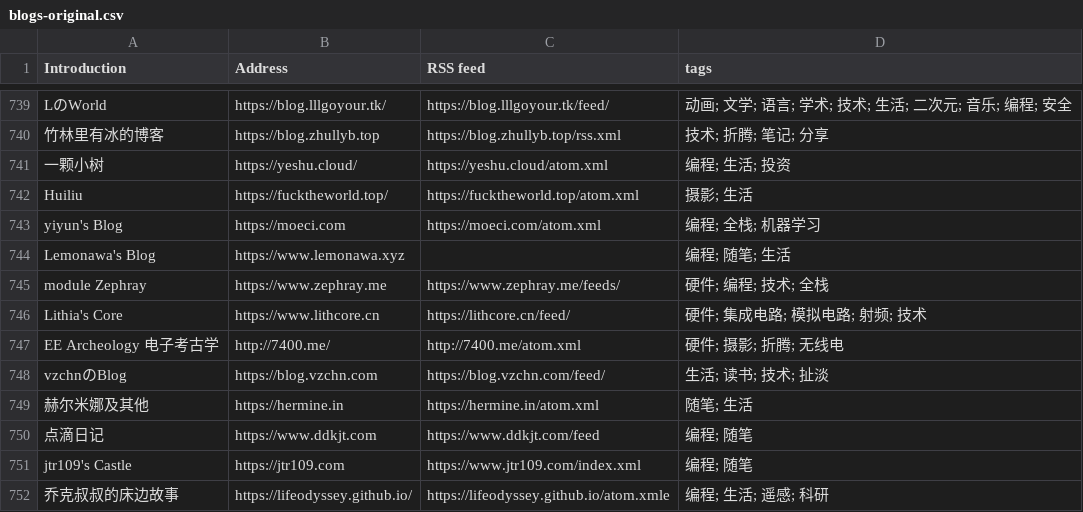
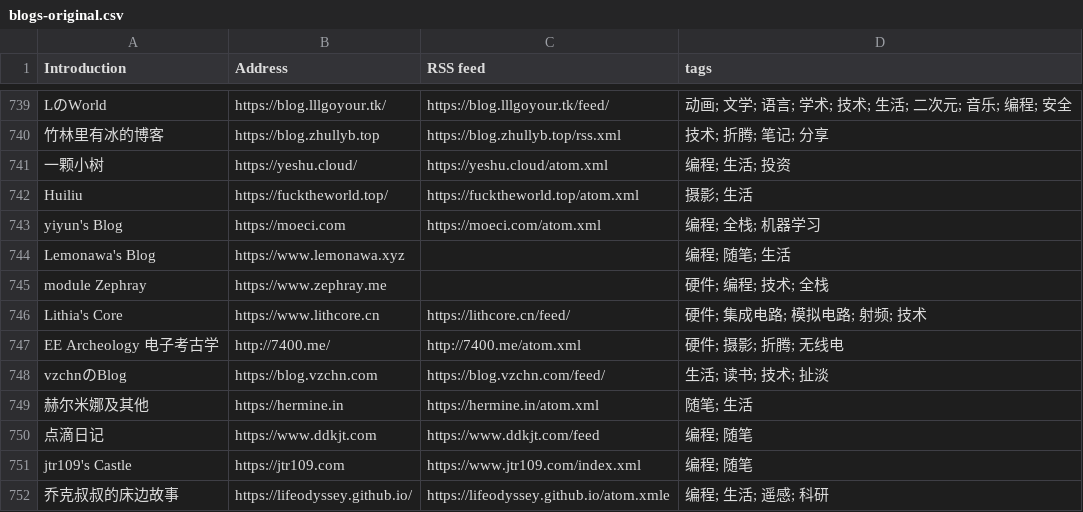
Before and after one commit to timqian/chinese-independent-blogs, a CSV file: blogs-original.csv, drawn as a sheet; only a part is shown, gaps mark what is left out.

Commit message:
Remove [module Zephray]`s feed #905 cc:@andylithia

```diff
--- a/blogs-original.csv
+++ b/blogs-original.csv
@@ -744,3 +744,3 @@ yiyun's Blog, https://moeci.com, https://moeci.com/atom.xml, 编程; 全栈; 机
 Lemonawa's Blog, https://www.lemonawa.xyz, , 编程; 随笔; 生活
-module Zephray, https://www.zephray.me, https://www.zephray.me/feeds/, 硬件; 编程; 技术; 全栈
+module Zephray, https://www.zephray.me, , 硬件; 编程; 技术; 全栈
 Lithia's Core, https://www.lithcore.cn, https://lithcore.cn/feed/, 硬件; 集成电路; 模拟电路; 射频; 技术
```
